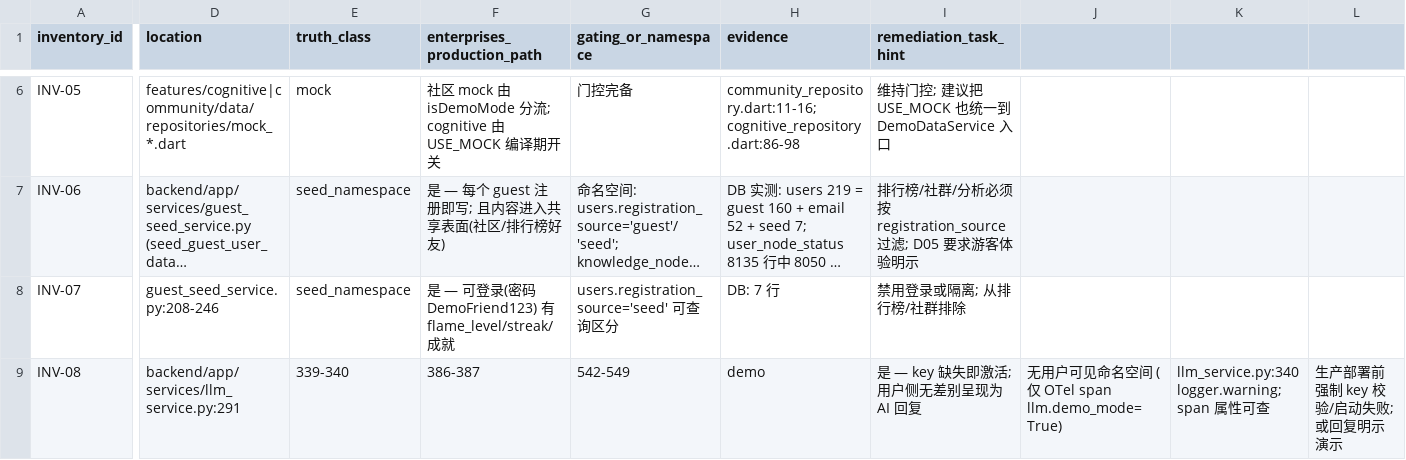
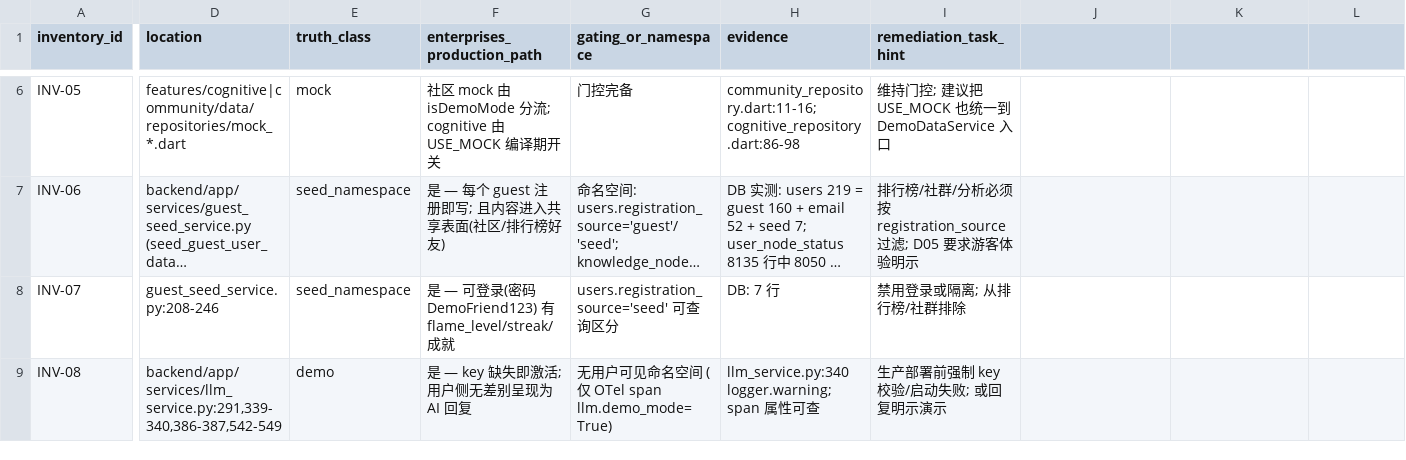
Before and after one commit to BRSAMAyu/Sparkle-project, a CSV file: v3-output/B-02/data_truth_inventory.csv, drawn as a sheet; only a part is shown, gaps mark what is left out; long unchanged cells end in …; the diff covers the shown part only; the diff names each change by its address in the sheet, - before the commit and + after, or states it on an @@ line.

Commit message:
B-02 review CHANGES remediation (C1-C4) + independent REVIEW_RECEIPT
- C1: red-test references corrected across FINDINGS/COMPLETION_RECEIPT/
  lineage.csv/data_truth_inventory (file never landed in main; mechanism
  proven by code-path + dart-run probe, reviewer-verified)
- C2: INV-08/INV-09 CSV field-shift fixed (quoting), JSON regenerated from
  parsed CSV with corrected truth_class_counts + revision note
- C3: snapshot-drift annotation (users 219->248 etc, structural results hold)
- C4: F1 acceptance SQL now includes deleted_at IS NULL (not_deleted_filter)
- B-06 ENTITY_MAP.md summary line: 4 -> 8 duplicate-truth groups
- DYNAMIC_ISSUES: V3-FIX-01/02/03 opened (leaderboard cohort, IsPro
  entitlement hijack, mock->Isar pollution)
- REVIEW_RECEIPT.md from independent reviewer (4 assertions CONFIRMED and
  strengthened: top-100 also 100% guest; 166/166 guests is_pro; ud_daily
  92.6% guest) copied into v3-output/B-02/

```diff
--- a/v3-output/B-02/data_truth_inventory.csv
+++ b/v3-output/B-02/data_truth_inventory.csv
-D9 (location): backend/app/services/llm_service.py:291
+D9 (location): backend/app/services/llm_service.py:291,339-340,386-387,542-549
-E9 (truth_class): 339-340
+E9 (truth_class): demo
-F9 (enterprises_production_path): 386-387
+F9 (enterprises_production_path): 是 — key 缺失即激活; 用户侧无差别呈现为 AI 回复
-G9 (gating_or_namespace): 542-549
+G9 (gating_or_namespace): 无用户可见命名空间 (仅 OTel span llm.demo_mode=True)
-H9 (evidence): demo
+H9 (evidence): llm_service.py:340 logger.warning; span 属性可查
-I9 (remediation_task_hint): 是 — key 缺失即激活; 用户侧无差别呈现为 AI 回复
+I9 (remediation_task_hint): 生产部署前强制 key 校验/启动失败; 或回复明示演示
-J9: 无用户可见命名空间 (仅 OTel span llm.demo_mode=True)
+J9: (empty)
-K9: llm_service.py:340 logger.warning; span 属性可查
+K9: (empty)
-L9: 生产部署前强制 key 校验/启动失败; 或回复明示演示
+L9: (empty)
```
Also changed, not shown: 4 edited cells elsewhere in this file, v3-output/B-02/lineage.csv, 7 other files.
